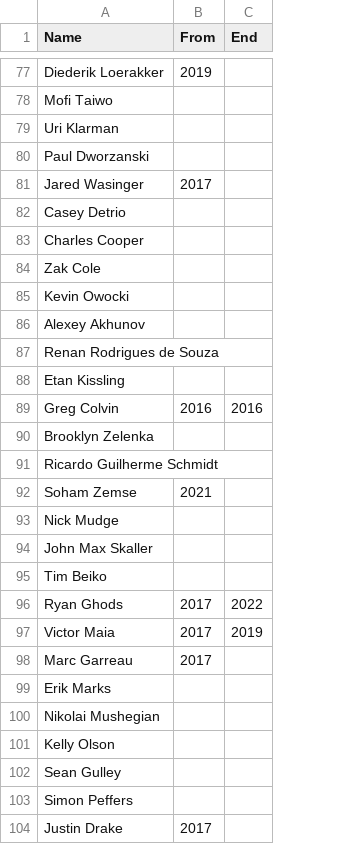
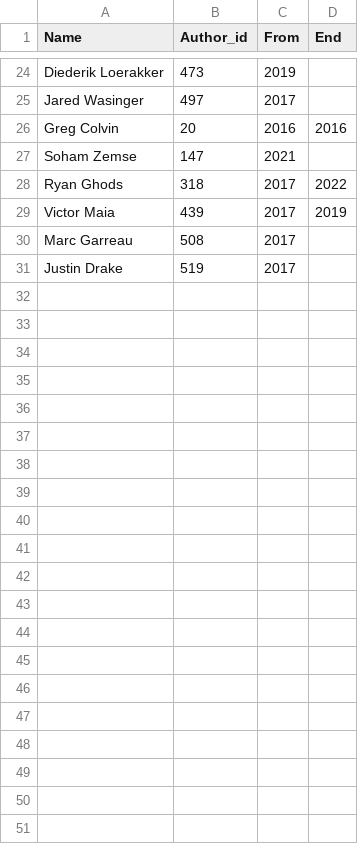
Before and after one commit to Fintech-Research-Lab/Ethereum_Governance_Project, a CSV file: Author_in_Ethereum_Foundation_with_Dates.csv, drawn as a sheet; only a part is shown, gaps mark what is left out; removed rows and columns are numbered as before the commit, all else as after; the diff covers the shown part only; the diff names each change by its address in the sheet, - before the commit and + after, or states it on an @@ line.

Commit message:
Update Author_in_Ethereum_Foundation_with_Dates.csv

```diff
--- a/Author_in_Ethereum_Foundation_with_Dates.csv
+++ b/Author_in_Ethereum_Foundation_with_Dates.csv
+column B (Author_id), rows 24-31: 473 | 497 | 20 | 147 | 318 | 439 | 508 | 519
-row 78: Mofi Taiwo
-row 79: Uri Klarman
-row 80: Paul Dworzanski
-row 82: Casey Detrio
-row 83: Charles Cooper
-row 84: Zak Cole
-row 85: Kevin Owocki
-row 86: Alexey Akhunov
-row 87: Renan Rodrigues de Souza
-row 88: Etan Kissling
-row 90: Brooklyn Zelenka
-row 91: Ricardo Guilherme Schmidt
-row 93: Nick Mudge
-row 94: John Max Skaller
-row 95: Tim Beiko
-row 99: Erik Marks
-row 100: Nikolai Mushegian
-row 101: Kelly Olson
-row 102: Sean Gulley
-row 103: Simon Peffers
```
Also changed, not shown: 53 removed rows and 1 edited cell elsewhere in this file.
